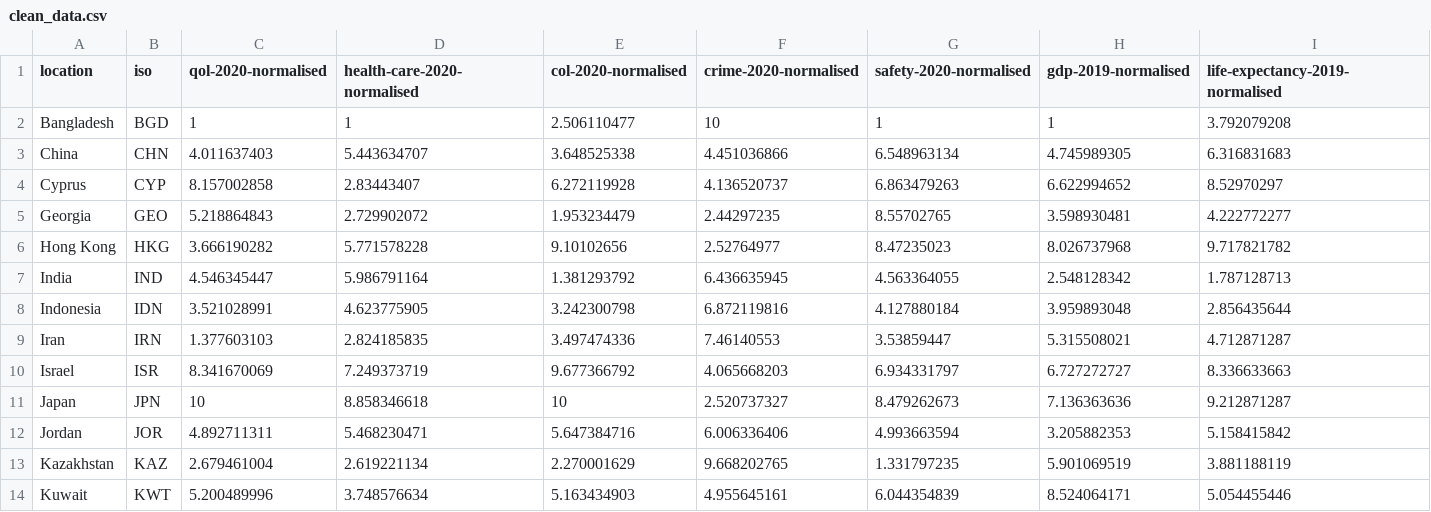
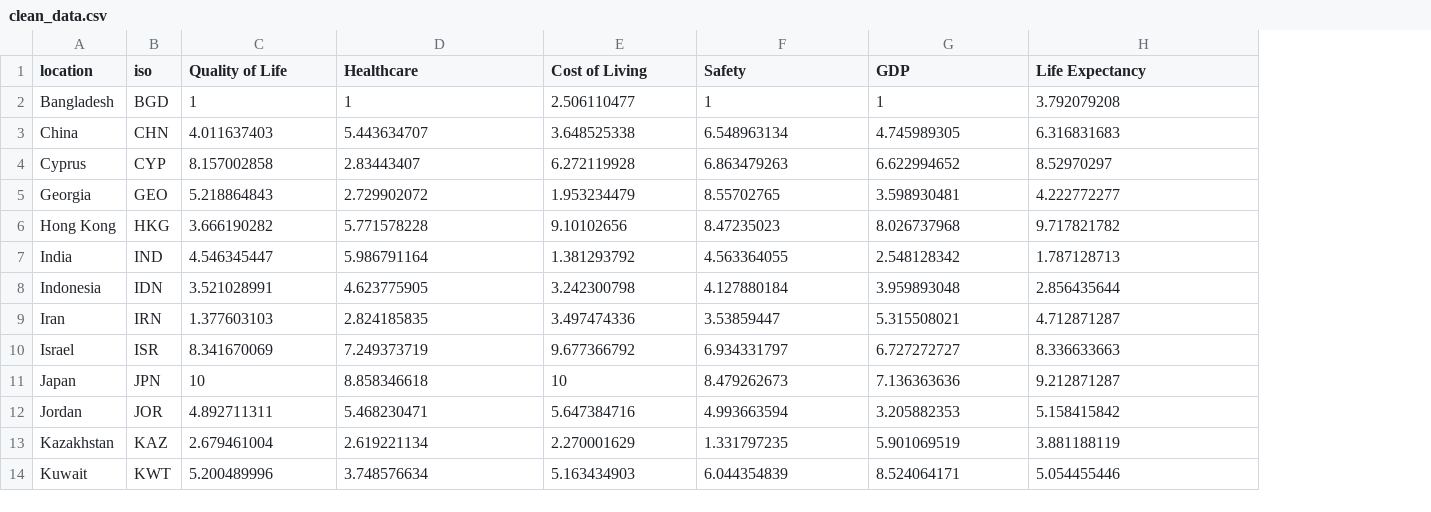
Before and after one commit to vEonz121/GEOMAP, a CSV file: clean_data.csv, drawn as a sheet; only a part is shown; removed rows and columns are numbered as before the commit, all else as after; the diff names each change by its address in the sheet, - before the commit and + after, or states it on an @@ line.

```diff
--- a/clean_data.csv
+++ b/clean_data.csv
-column F (crime-2020-normalised), rows 2-14: 10 | 4.451036866 | 4.136520737 | 2.44297235 | 2.52764977 | 6.436635945 | 6.872119816 | 7.46140553 | 4.065668203 | 2.520737327 | 6.006336406 | 9.668202765 | 4.955645161
-C1: qol-2020-normalised
+C1: Quality of Life
-D1: health-care-2020-normalised
+D1: Healthcare
-E1: col-2020-normalised
+E1: Cost of Living
-F1: safety-2020-normalised
+F1: Safety
-G1: gdp-2019-normalised
+G1: GDP
-H1: life-expectancy-2019-normalised
+H1: Life Expectancy
```
Also changed, not shown: 1 other file.
